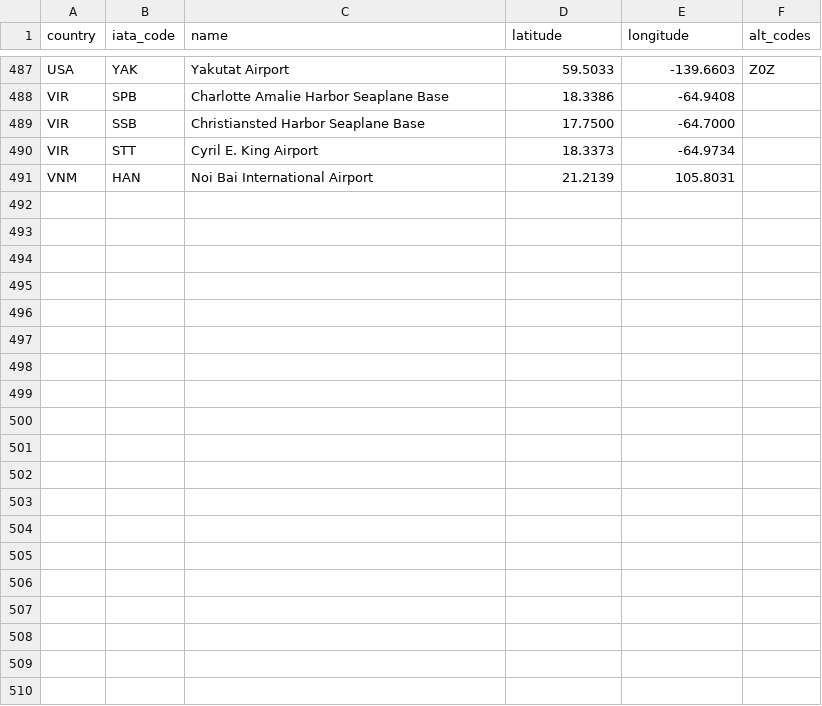
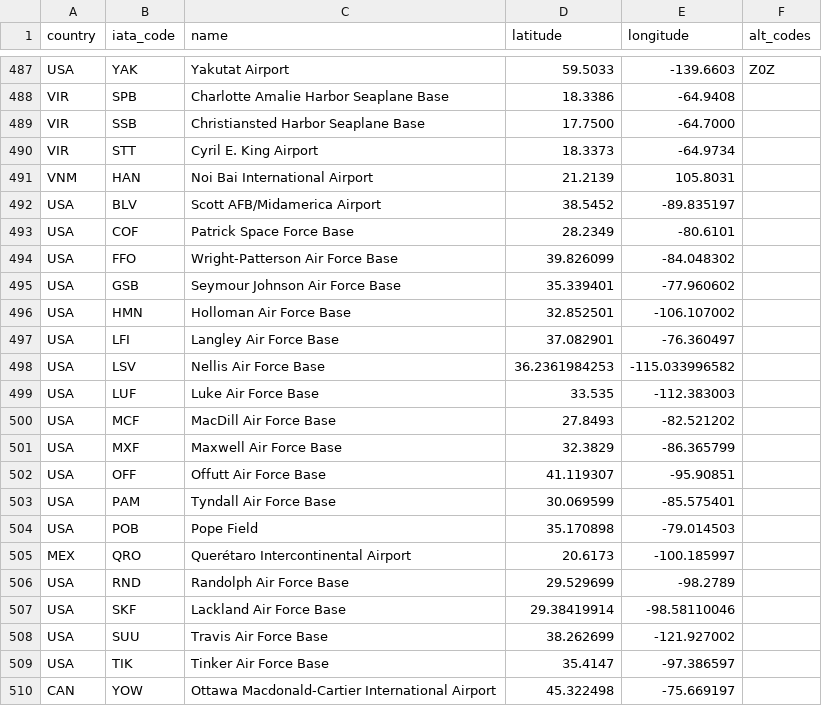
Before and after one commit to ssoworld/AirportData, a CSV file: air/data/airports.csv, drawn as a sheet; only a part is shown, gaps mark what is left out; the diff names each change by its address in the sheet, - before the commit and + after, or states it on an @@ line.

```diff
--- a/air/data/airports.csv
+++ b/air/data/airports.csv
+row 492: USA | BLV | Scott AFB/Midamerica Airport | 38.5452 | -89.835197
+row 493: USA | COF | Patrick Space Force Base | 28.2349 | -80.6101
+row 494: USA | FFO | Wright-Patterson Air Force Base | 39.826099 | -84.048302
+row 495: USA | GSB | Seymour Johnson Air Force Base | 35.339401 | -77.960602
+row 496: USA | HMN | Holloman Air Force Base | 32.852501 | -106.107002
+row 497: USA | LFI | Langley Air Force Base | 37.082901 | -76.360497
+row 498: USA | LSV | Nellis Air Force Base | 36.2361984253 | -115.033996582
+row 499: USA | LUF | Luke Air Force Base | 33.535 | -112.383003
+row 500: USA | MCF | MacDill Air Force Base | 27.8493 | -82.521202
+row 501: USA | MXF | Maxwell Air Force Base | 32.3829 | -86.365799
+row 502: USA | OFF | Offutt Air Force Base | 41.119307 | -95.90851
+row 503: USA | PAM | Tyndall Air Force Base | 30.069599 | -85.575401
+row 504: USA | POB | Pope Field | 35.170898 | -79.014503
+row 505: MEX | QRO | Querétaro Intercontinental Airport | 20.6173 | -100.185997
+row 506: USA | RND | Randolph Air Force Base | 29.529699 | -98.2789
+row 507: USA | SKF | Lackland Air Force Base | 29.38419914 | -98.58110046
+row 508: USA | SUU | Travis Air Force Base | 38.262699 | -121.927002
+row 509: USA | TIK | Tinker Air Force Base | 35.4147 | -97.386597
+row 510: CAN | YOW | Ottawa Macdonald-Cartier International Airport | 45.322498 | -75.669197
```
